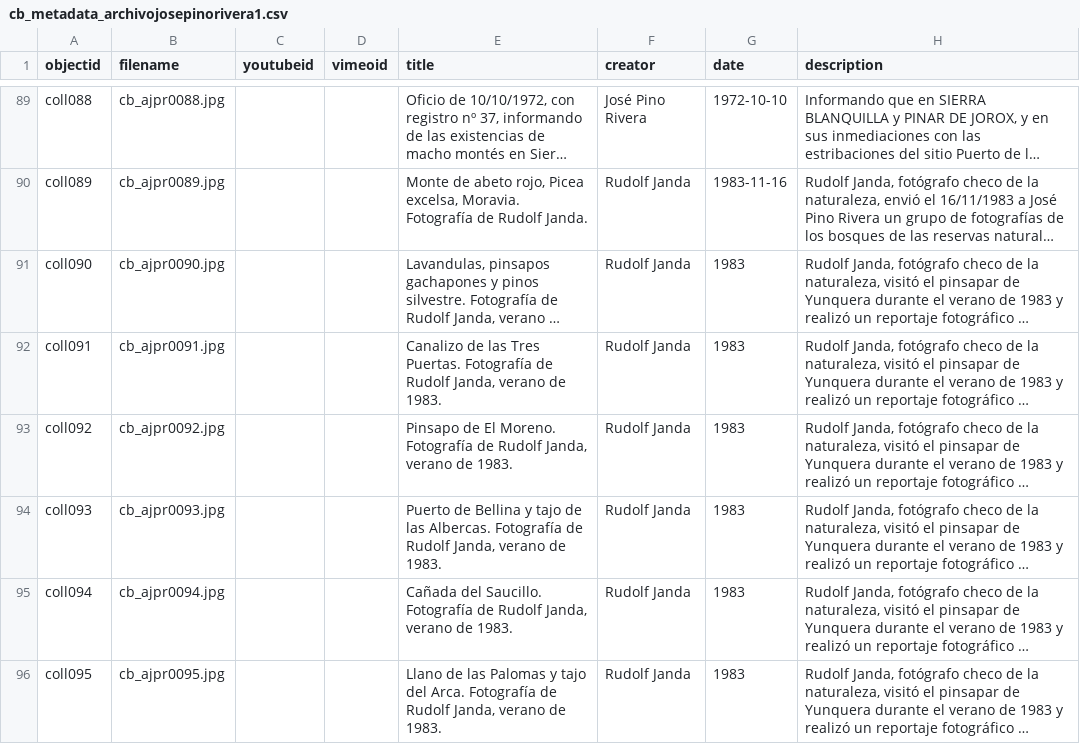
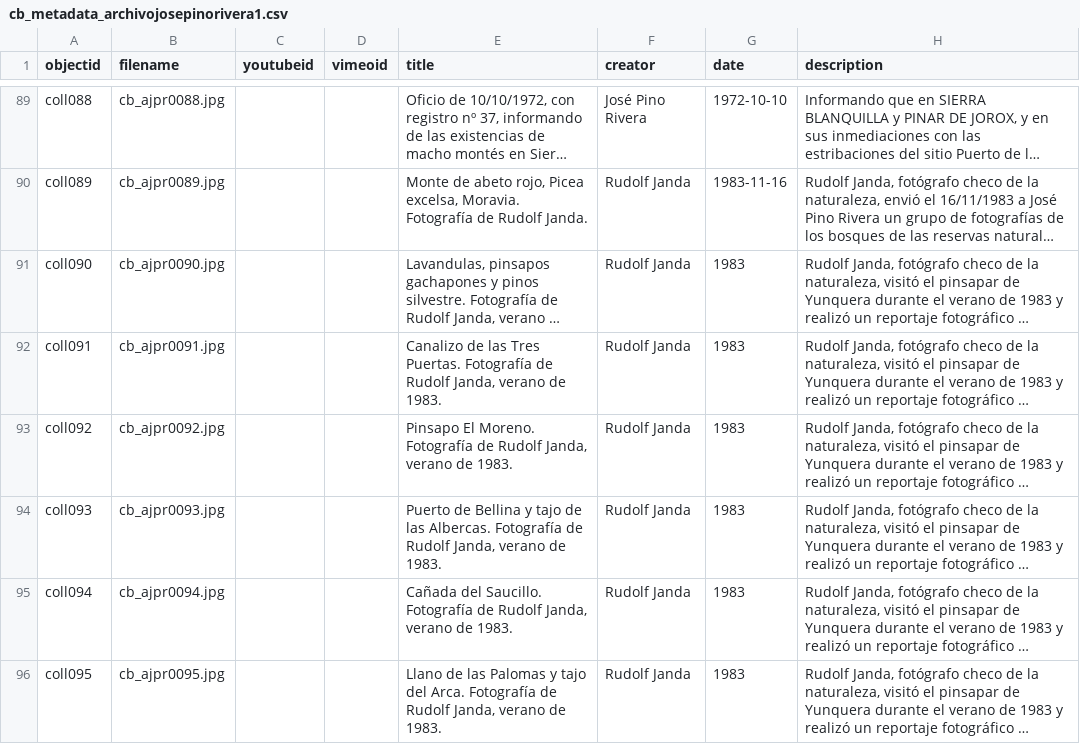
Before and after one commit to jpinod02/archivojosepinorivera, a CSV file: _data/cb_metadata_archivojosepinorivera1.csv, drawn as a sheet; only a part is shown, gaps mark what is left out; long unchanged cells end in …; the diff names each change by its address in the sheet, - before the commit and + after, or states it on an @@ line.

Commit message:
Update cb_metadata_archivojosepinorivera1.csv

```diff
--- a/_data/cb_metadata_archivojosepinorivera1.csv
+++ b/_data/cb_metadata_archivojosepinorivera1.csv
-E93 (title): Pinsapo de El Moreno.…
+E93 (title): Pinsapo El Moreno.…
```
